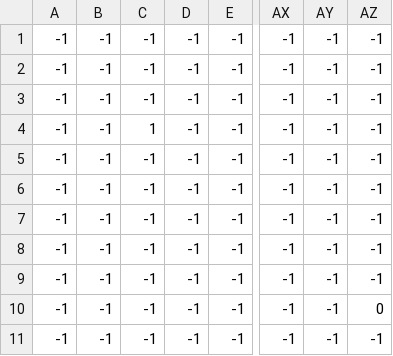
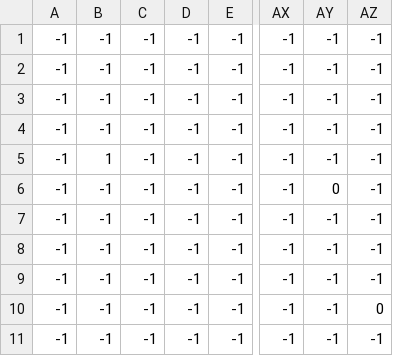
Before and after one commit to Ei-Niin-Viisas/Platformer, a CSV file: Kentta/levels/2/level_2_fg_palms.csv, drawn as a sheet; only a part is shown, gaps mark what is left out; the diff names each change by its address in the sheet, - before the commit and + after, or states it on an @@ line.

```diff
--- a/Kentta/levels/2/level_2_fg_palms.csv
+++ b/Kentta/levels/2/level_2_fg_palms.csv
-C4: 1
+C4: -1
-B5: -1
+B5: 1
-AY6: -1
+AY6: 0
```
Also changed, not shown: Kentta/levels/2/level_2_crates.csv, Kentta/levels/2/level_2_terrain.csv.
